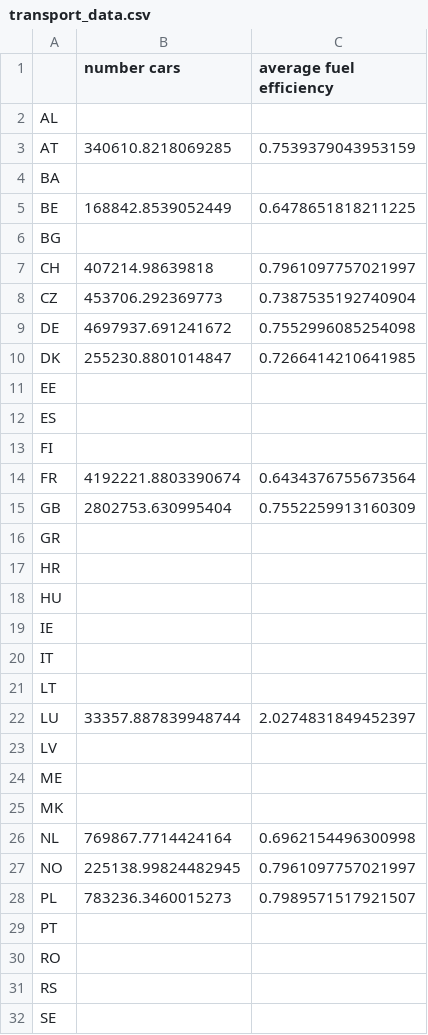
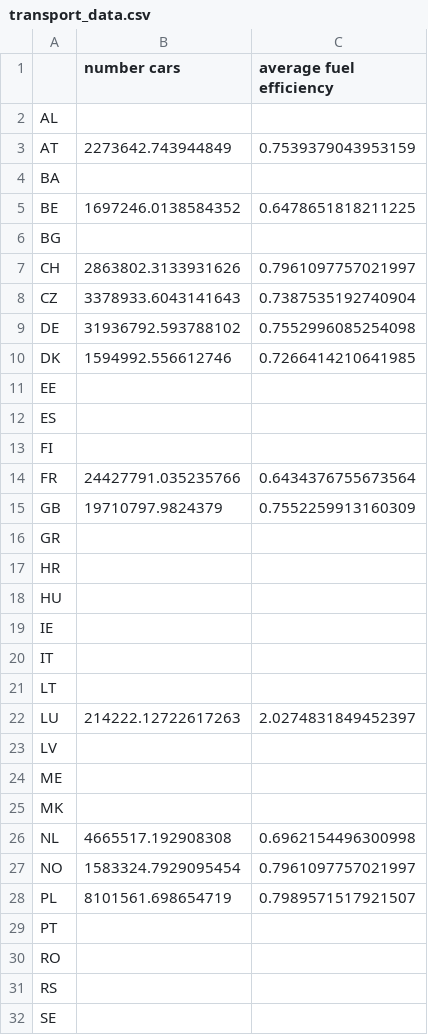
Before and after one commit to klingAle/pypsa-eur, a CSV file: scenario_data/transport_data.csv, drawn as a sheet; only a part is shown.

```diff
--- a/scenario_data/transport_data.csv
+++ b/scenario_data/transport_data.csv
@@ -2,10 +2,10 @@
 AL,,
-AT,340610.8218069285,0.7539379043953159
+AT,2273642.743944849,0.7539379043953159
 BA,,
-BE,168842.8539052449,0.6478651818211225
+BE,1697246.0138584352,0.6478651818211225
 BG,,
-CH,407214.98639818,0.7961097757021997
-CZ,453706.292369773,0.7387535192740904
-DE,4697937.691241672,0.7552996085254098
-DK,255230.8801014847,0.7266414210641985
+CH,2863802.3133931626,0.7961097757021997
+CZ,3378933.6043141643,0.7387535192740904
+DE,31936792.593788102,0.7552996085254098
+DK,1594992.556612746,0.7266414210641985
 EE,,
@@ -13,4 +13,4 @@ ES,,
 FI,,
-FR,4192221.8803390674,0.6434376755673564
-GB,2802753.630995404,0.7552259913160309
+FR,24427791.035235766,0.6434376755673564
+GB,19710797.9824379,0.7552259913160309
 GR,,
@@ -21,3 +21,3 @@ IT,,
 LT,,
-LU,33357.887839948744,2.0274831849452397
+LU,214222.12722617263,2.0274831849452397
 LV,,
@@ -25,5 +25,5 @@ ME,,
 MK,,
-NL,769867.7714424164,0.6962154496300998
-NO,225138.99824482945,0.7961097757021997
-PL,783236.3460015273,0.7989571517921507
+NL,4665517.192908308,0.6962154496300998
+NO,1583324.7929095454,0.7961097757021997
+PL,8101561.698654719,0.7989571517921507
 PT,,
```
Also changed, not shown: scenario_data/energy_totals.csv, scenario_data/industrial_production_per_country.csv, 1 other file.
